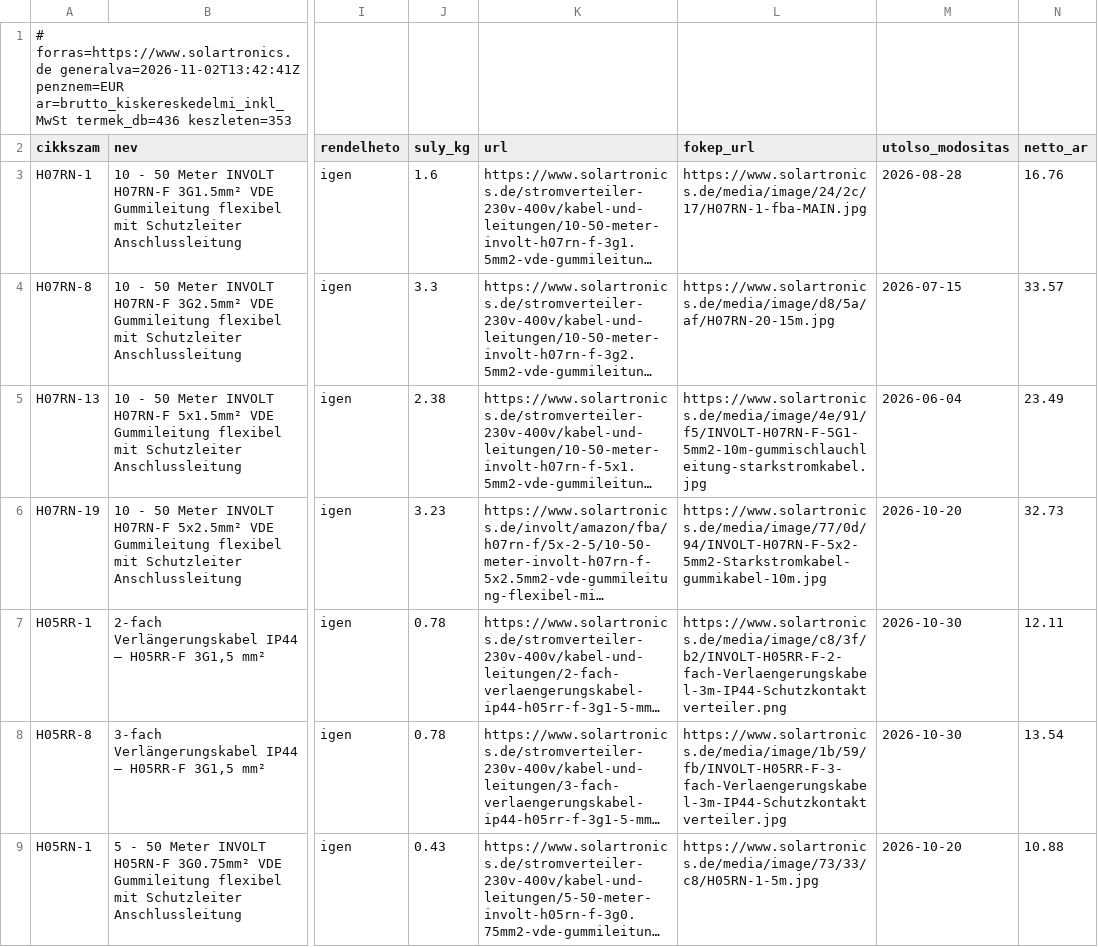
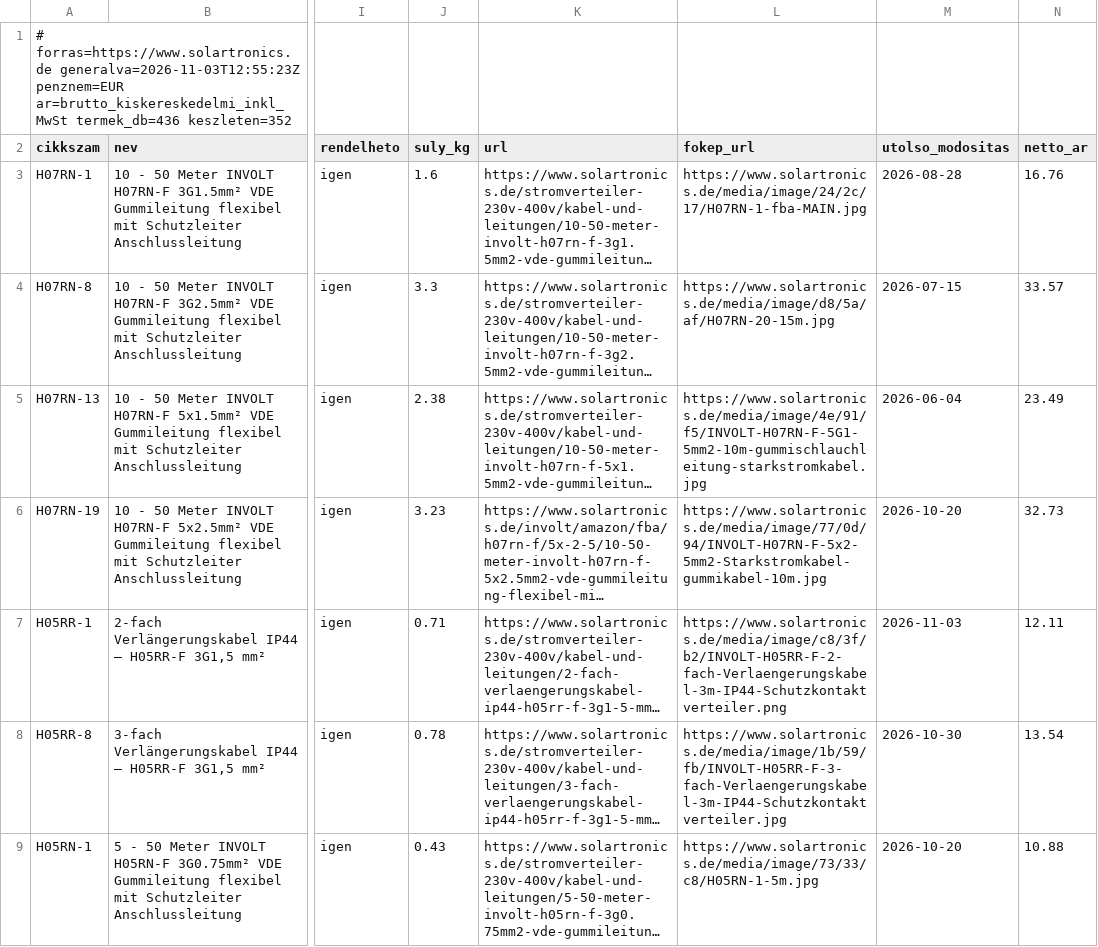
Before and after one commit to szabviktor-aligvarom/solartronics-feed, a CSV file: feed.csv, drawn as a sheet; only a part is shown, gaps mark what is left out; long unchanged cells end in …; the diff covers the shown part only; the diff names each change by its address in the sheet, - before the commit and + after, or states it on an @@ line.

```diff
--- a/feed.csv
+++ b/feed.csv
-A1 (cikkszam): # forras=https://www.solartronics.de generalva=2026-11-02T13:42:41Z penznem=EUR ar=brutto_kiskereskedelmi_inkl_MwSt termek_db=436 keszleten=353
+A1 (cikkszam): # forras=https://www.solartronics.de generalva=2026-11-03T12:55:23Z penznem=EUR ar=brutto_kiskereskedelmi_inkl_MwSt termek_db=436 keszleten=352
-J7 (suly_kg): 0.78
+J7 (suly_kg): 0.71
-M7 (utolso_modositas): 2026-10-30
+M7 (utolso_modositas): 2026-11-03
```
Also changed, not shown: 9 edited cells elsewhere in this file, 2 other files.
